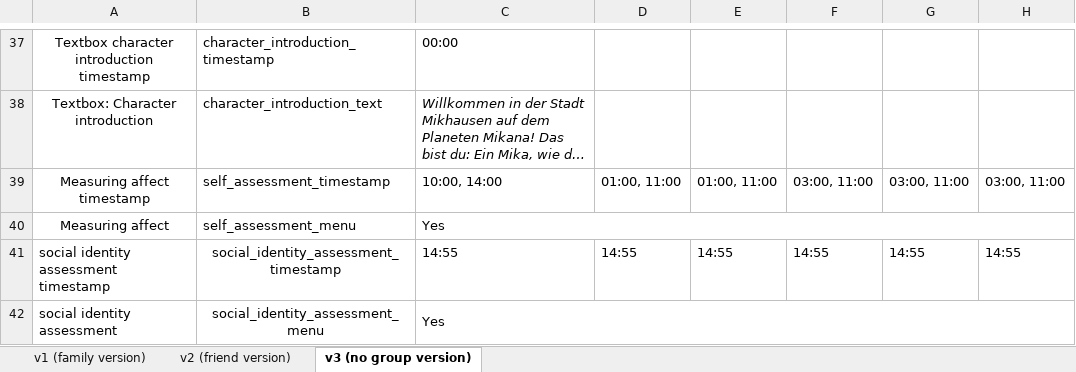
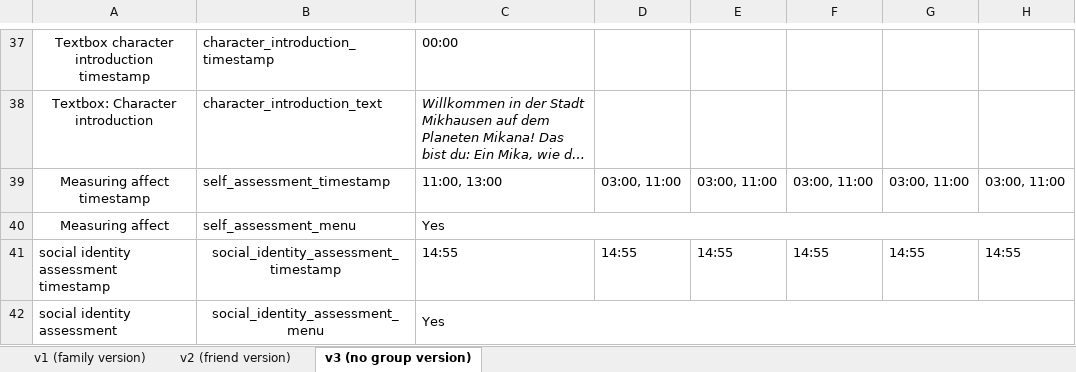
Before and after one commit to sloukit/pydew-valley-uzh, an Excel workbook: tools/game_levels.xlsx, sheet v3 (no group version), drawn as a sheet; only a part is shown, gaps mark what is left out; long unchanged cells end in …; values as stored, in another font and other column widths than the file's, no borders; charts and pictures not drawn; the diff names each change by its address in the sheet, - before the commit and + after, or states it on an @@ line.

Commit message:
Add files via upload

```diff
--- a/tools/game_levels.xlsx (sheet v3 (no group version))
+++ b/tools/game_levels.xlsx (sheet v3 (no group version))
-C39: 10:00, 14:00
+C39: 11:00, 13:00
-D39: 01:00, 11:00
+D39: 03:00, 11:00
-E39: 01:00, 11:00
+E39: 03:00, 11:00
```
